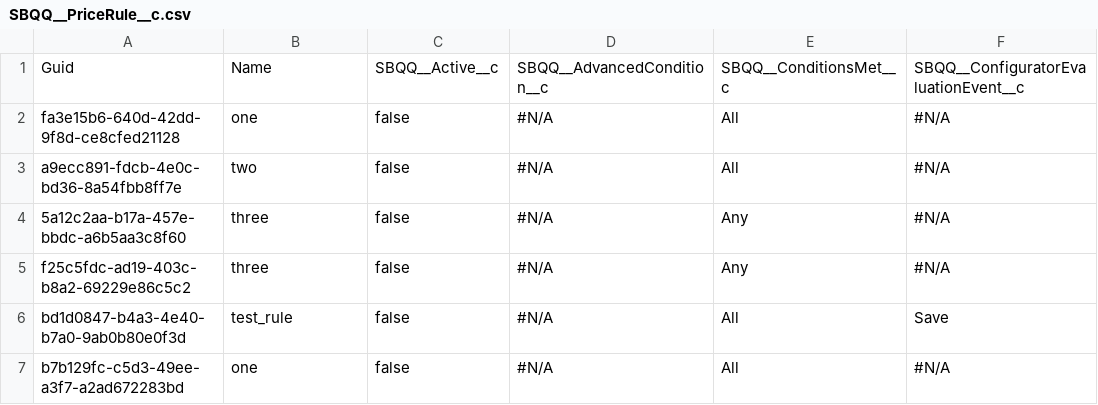
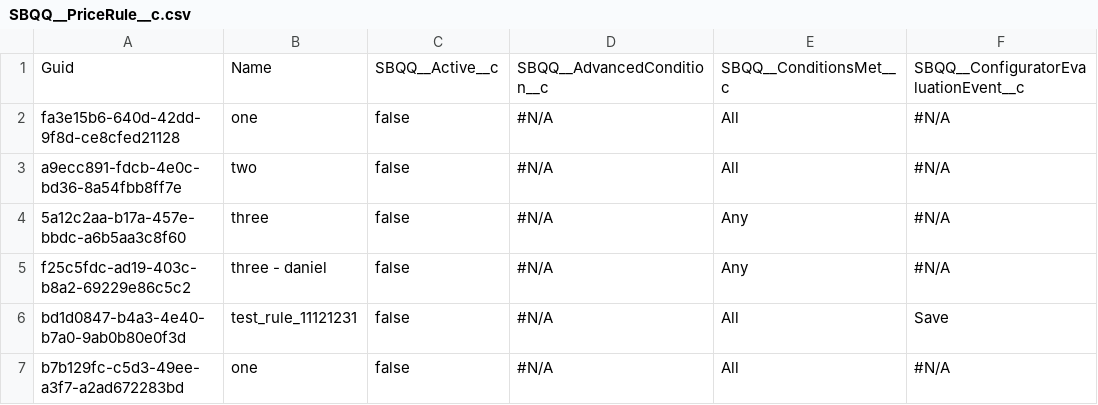
Before and after one commit to agromovsky/agrom_sf_repo, a CSV file: data/SBQQ__PriceRule__c.csv, drawn as a sheet; only a part is shown; the diff names each change by its address in the sheet, - before the commit and + after, or states it on an @@ line.

Commit message:
1111 (23)

```diff
--- a/data/SBQQ__PriceRule__c.csv
+++ b/data/SBQQ__PriceRule__c.csv
-B5: three
+B5: three - daniel
-B6: test_rule
+B6: test_rule_11121231
```
